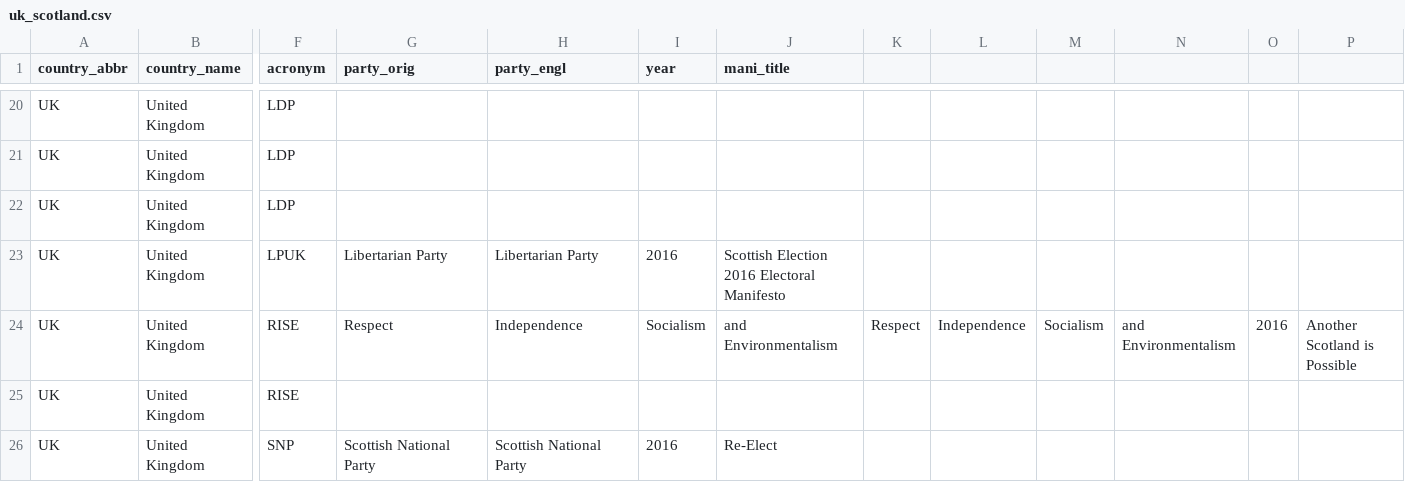
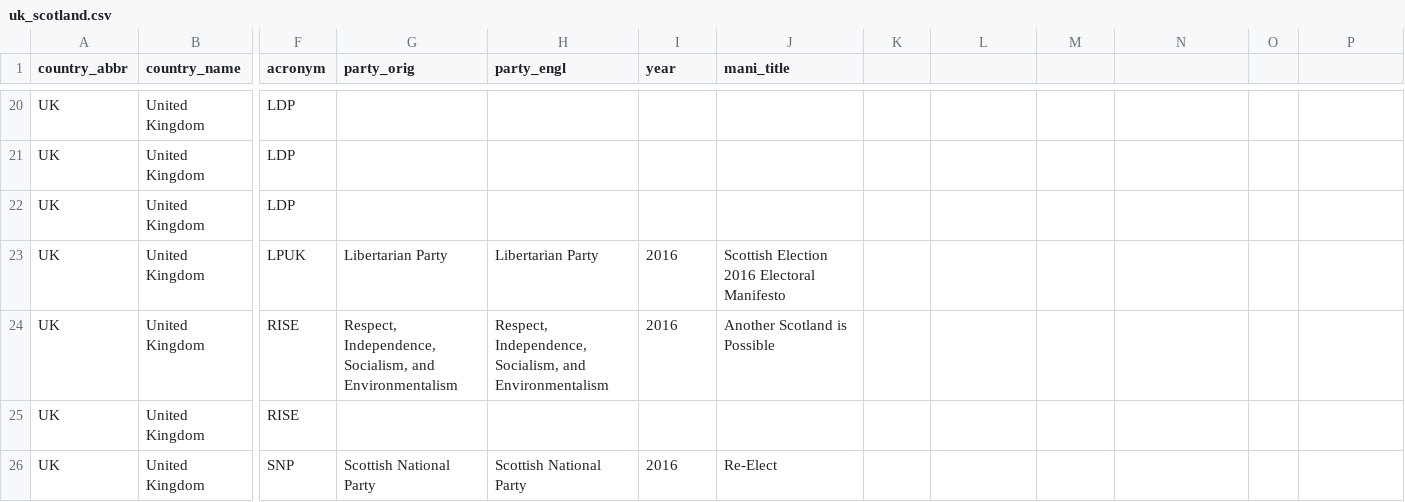
Before and after one commit to julianbernauer/polidoc, a CSV file: regions/uk/uk_scotland.csv, drawn as a sheet; only a part is shown, gaps mark what is left out; the diff names each change by its address in the sheet, - before the commit and + after, or states it on an @@ line.

Commit message:
Update uk_scotland.csv

```diff
--- a/regions/uk/uk_scotland.csv
+++ b/regions/uk/uk_scotland.csv
-G24 (party_orig): Respect
+G24 (party_orig): Respect, Independence, Socialism, and Environmentalism
-H24 (party_engl): Independence
+H24 (party_engl): Respect, Independence, Socialism, and Environmentalism
-I24 (year): Socialism
+I24 (year): 2016
-J24 (mani_title): and Environmentalism
+J24 (mani_title): Another Scotland is Possible
-K24: Respect
+K24: (empty)
-L24: Independence
+L24: (empty)
-M24: Socialism
+M24: (empty)
-N24: and Environmentalism
+N24: (empty)
-O24: 2016
+O24: (empty)
-P24: Another Scotland is Possible
+P24: (empty)
```
